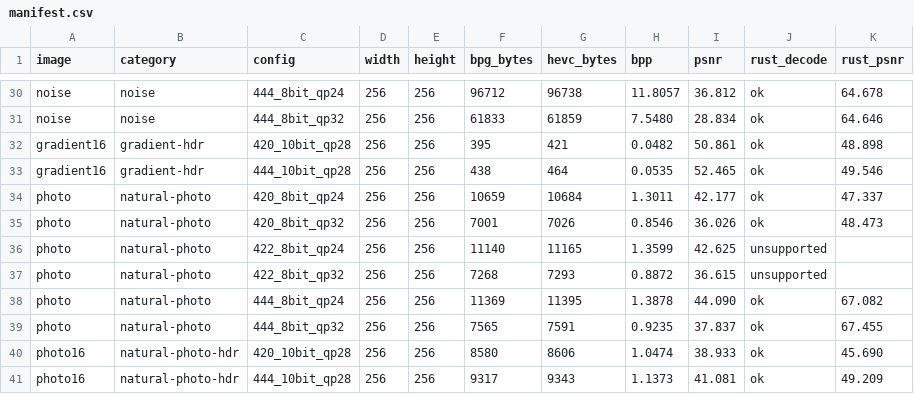
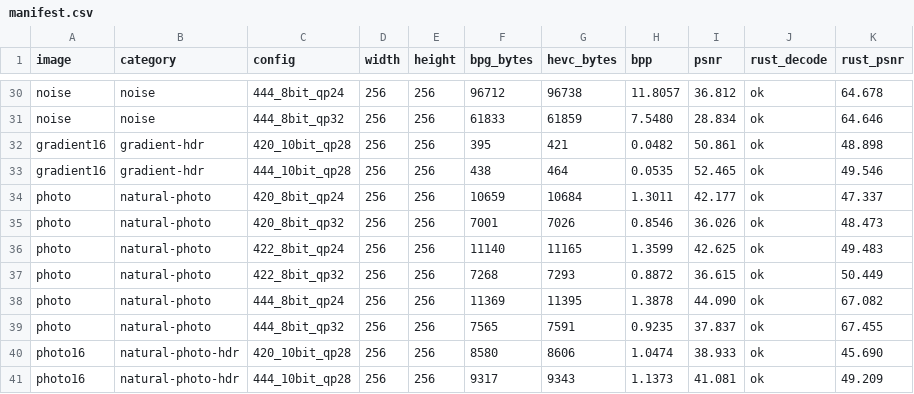
Before and after one commit to LegeApp/bpg-rs, a CSV file: oracle/manifest.csv, drawn as a sheet; only a part is shown, gaps mark what is left out; the diff covers the shown part only.

```diff
--- a/oracle/manifest.csv
+++ b/oracle/manifest.csv
@@ -35,4 +35,4 @@ photo,natural-photo,420_8bit_qp24,256,256,10659,10684,1.3011,42.177,ok,47.337
 photo,natural-photo,420_8bit_qp32,256,256,7001,7026,0.8546,36.026,ok,48.473
-photo,natural-photo,422_8bit_qp24,256,256,11140,11165,1.3599,42.625,unsupported,
-photo,natural-photo,422_8bit_qp32,256,256,7268,7293,0.8872,36.615,unsupported,
+photo,natural-photo,422_8bit_qp24,256,256,11140,11165,1.3599,42.625,ok,49.483
+photo,natural-photo,422_8bit_qp32,256,256,7268,7293,0.8872,36.615,ok,50.449
 photo,natural-photo,444_8bit_qp24,256,256,11369,11395,1.3878,44.090,ok,67.082
```
Also changed, not shown: 20 edited cells elsewhere in this file, 5 other files.
